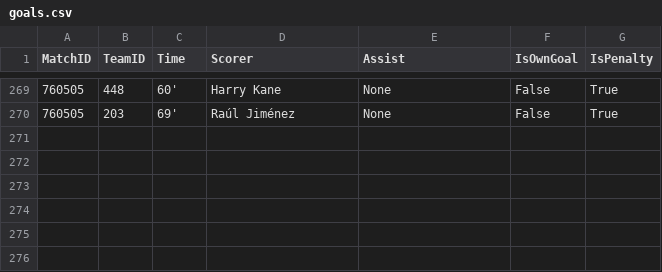
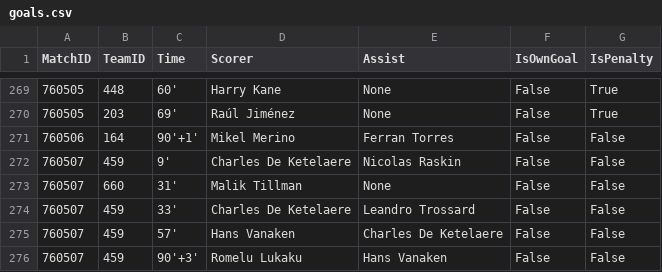
Before and after one commit to ISAAC-Neumoton/wc2026, a CSV file: data_output/goals.csv, drawn as a sheet; only a part is shown, gaps mark what is left out.

```diff
--- a/data_output/goals.csv
+++ b/data_output/goals.csv
@@ -270 +270,7 @@ MatchID,TeamID,Time,Scorer,Assist,IsOwnGoal,IsPenalty
 760505,203,69',Raúl Jiménez,None,False,True
+760506,164,90'+1',Mikel Merino,Ferran Torres,False,False
+760507,459,9',Charles De Ketelaere,Nicolas Raskin,False,False
+760507,660,31',Malik Tillman,None,False,False
+760507,459,33',Charles De Ketelaere,Leandro Trossard,False,False
+760507,459,57',Hans Vanaken,Charles De Ketelaere,False,False
+760507,459,90'+3',Romelu Lukaku,Hans Vanaken,False,False
```
Also changed, not shown: data_output/team_matches.csv.
